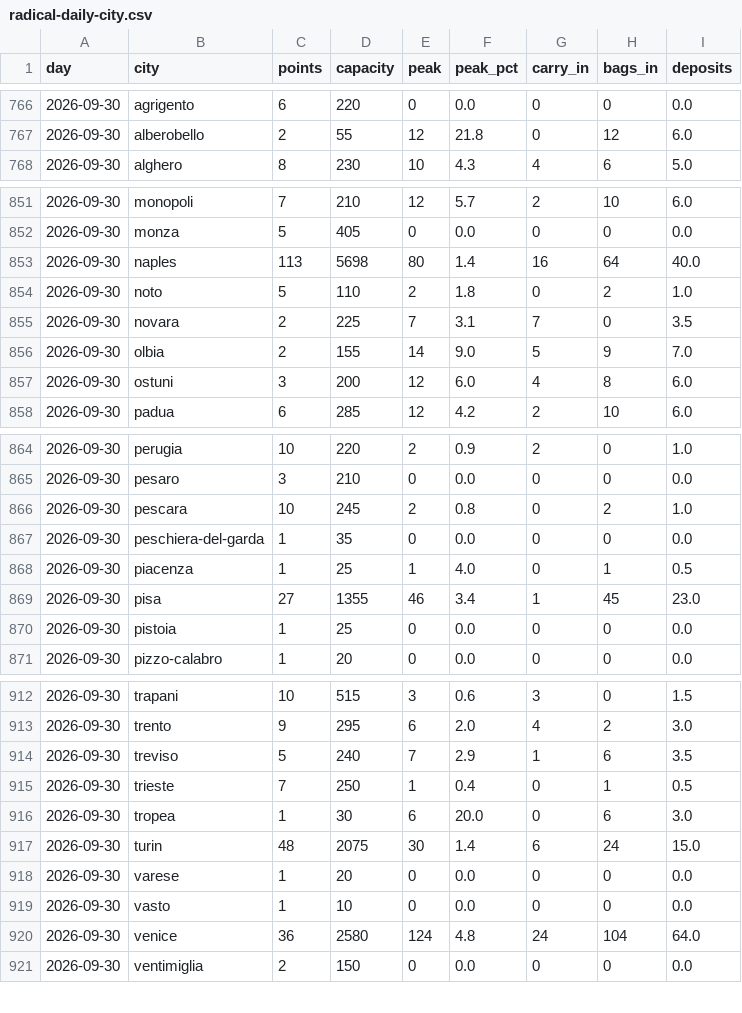
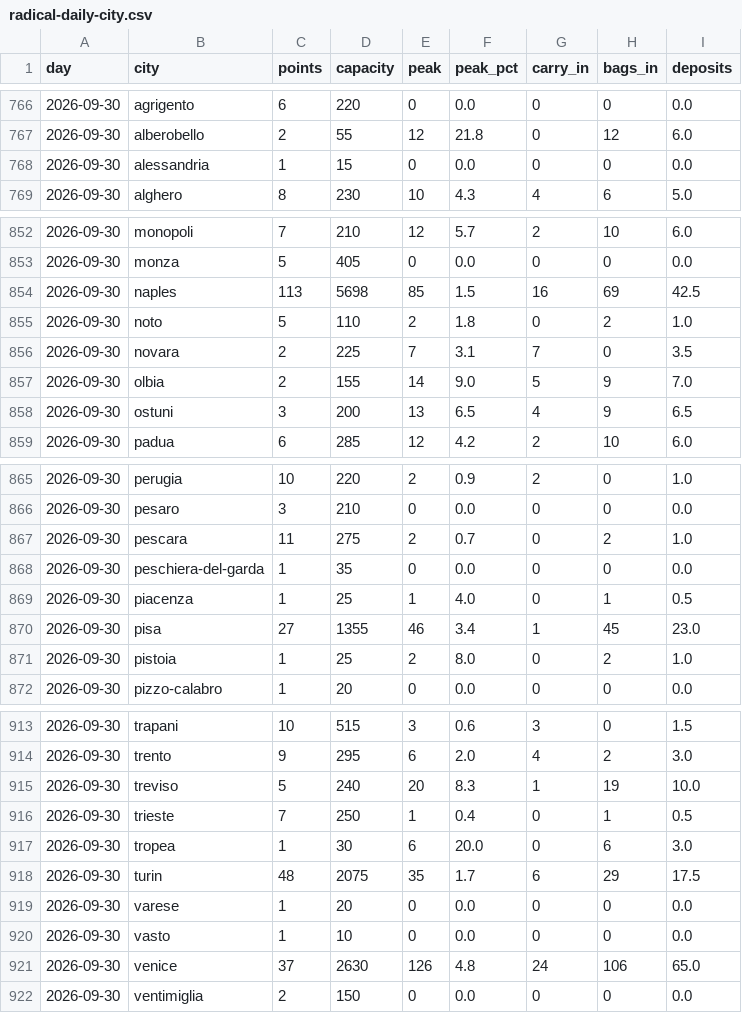
Before and after one commit to Giacbotta/nutrie-new-business-tracking, a CSV file: data/radical-daily-city.csv, drawn as a sheet; only a part is shown, gaps mark what is left out; the diff covers the shown part only.

```diff
--- a/data/radical-daily-city.csv
+++ b/data/radical-daily-city.csv
@@ -767,2 +767,3 @@ day,city,points,capacity,peak,peak_pct,carry_in,bags_in,deposits
 2026-09-30,alberobello,2,55,12,21.8,0,12,6.0
+2026-09-30,alessandria,1,15,0,0.0,0,0,0.0
 2026-09-30,alghero,8,230,10,4.3,4,6,5.0
@@ -852,3 +853,3 @@ day,city,points,capacity,peak,peak_pct,carry_in,bags_in,deposits
 2026-09-30,monza,5,405,0,0.0,0,0,0.0
-2026-09-30,naples,113,5698,80,1.4,16,64,40.0
+2026-09-30,naples,113,5698,85,1.5,16,69,42.5
 2026-09-30,noto,5,110,2,1.8,0,2,1.0
@@ -856,3 +857,3 @@ day,city,points,capacity,peak,peak_pct,carry_in,bags_in,deposits
 2026-09-30,olbia,2,155,14,9.0,5,9,7.0
-2026-09-30,ostuni,3,200,12,6.0,4,8,6.0
+2026-09-30,ostuni,3,200,13,6.5,4,9,6.5
 2026-09-30,padua,6,285,12,4.2,2,10,6.0
@@ -865,3 +866,3 @@ day,city,points,capacity,peak,peak_pct,carry_in,bags_in,deposits
 2026-09-30,pesaro,3,210,0,0.0,0,0,0.0
-2026-09-30,pescara,10,245,2,0.8,0,2,1.0
+2026-09-30,pescara,11,275,2,0.7,0,2,1.0
 2026-09-30,peschiera-del-garda,1,35,0,0.0,0,0,0.0
@@ -869,3 +870,3 @@ day,city,points,capacity,peak,peak_pct,carry_in,bags_in,deposits
 2026-09-30,pisa,27,1355,46,3.4,1,45,23.0
-2026-09-30,pistoia,1,25,0,0.0,0,0,0.0
+2026-09-30,pistoia,1,25,2,8.0,0,2,1.0
 2026-09-30,pizzo-calabro,1,20,0,0.0,0,0,0.0
@@ -913,9 +914,9 @@ day,city,points,capacity,peak,peak_pct,carry_in,bags_in,deposits
 2026-09-30,trento,9,295,6,2.0,4,2,3.0
-2026-09-30,treviso,5,240,7,2.9,1,6,3.5
+2026-09-30,treviso,5,240,20,8.3,1,19,10.0
 2026-09-30,trieste,7,250,1,0.4,0,1,0.5
 2026-09-30,tropea,1,30,6,20.0,0,6,3.0
-2026-09-30,turin,48,2075,30,1.4,6,24,15.0
+2026-09-30,turin,48,2075,35,1.7,6,29,17.5
 2026-09-30,varese,1,20,0,0.0,0,0,0.0
 2026-09-30,vasto,1,10,0,0.0,0,0,0.0
-2026-09-30,venice,36,2580,124,4.8,24,104,64.0
+2026-09-30,venice,37,2630,126,4.8,24,106,65.0
 2026-09-30,ventimiglia,2,150,0,0.0,0,0,0.0
```
Also changed, not shown: 18 edited cells elsewhere in this file, data/ivano-occupancy.csv, data/litc-occupancy.csv, 12 other files.
